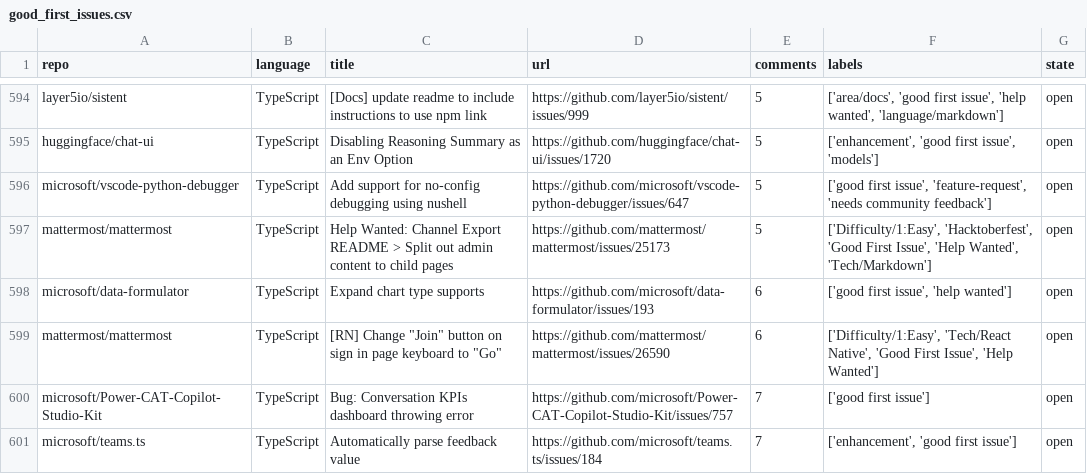
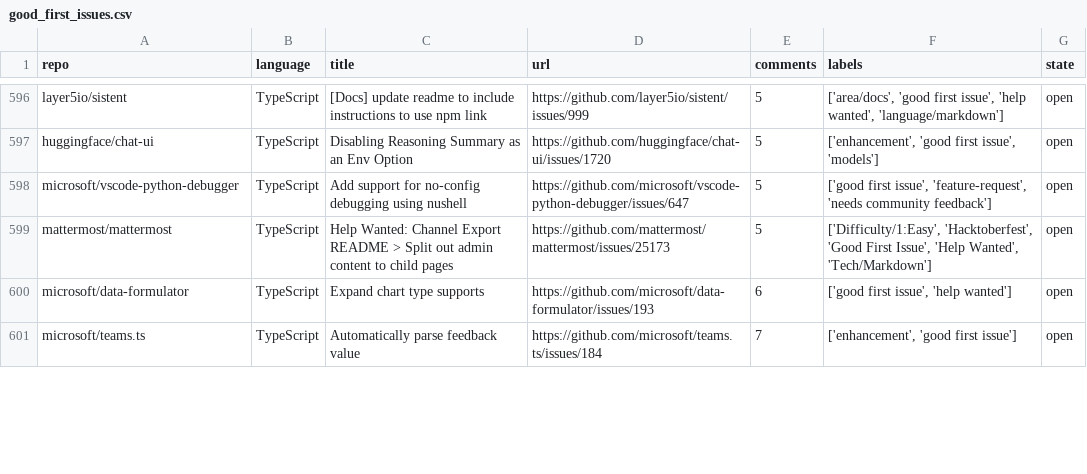
Before and after one commit to drkrillo/good-first-issues, a CSV file: good_first_issues.csv, drawn as a sheet; only a part is shown, gaps mark what is left out; removed rows and columns are numbered as before the commit, all else as after; the diff covers the shown part only; the diff names each change by its address in the sheet, - before the commit and + after, or states it on an @@ line.

```diff
--- a/good_first_issues.csv
+++ b/good_first_issues.csv
-row 599: mattermost/mattermost | TypeScript | [RN] Change "Join" button on sign in page keyboard to "Go" | https://github.com/mattermost/mattermost/issues/26590 | 6 | ['Difficulty/1:Easy', 'Tech/React Native', 'Good First Issue', 'Help Wanted'] | open
-row 600: microsoft/Power-CAT-Copilot-Studio-Kit | TypeScript | Bug: Conversation KPIs dashboard throwing error | https://github.com/microsoft/Power-CAT-Copilot-Studio-Kit/issues/757 | 7 | ['good first issue'] | open
```
Also changed, not shown: 8 added rows, 5 removed rows and 3 edited cells elsewhere in this file, 1 other file.
